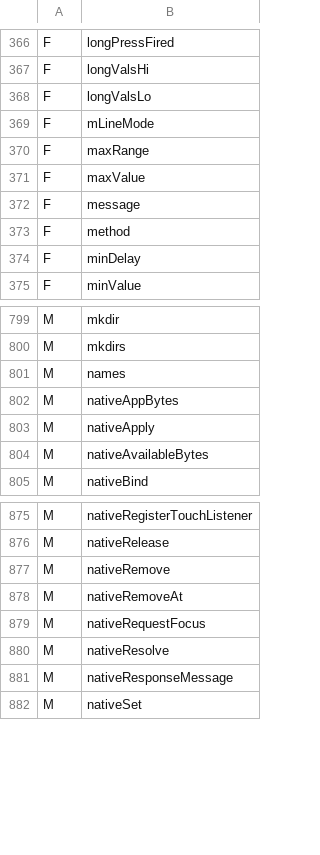
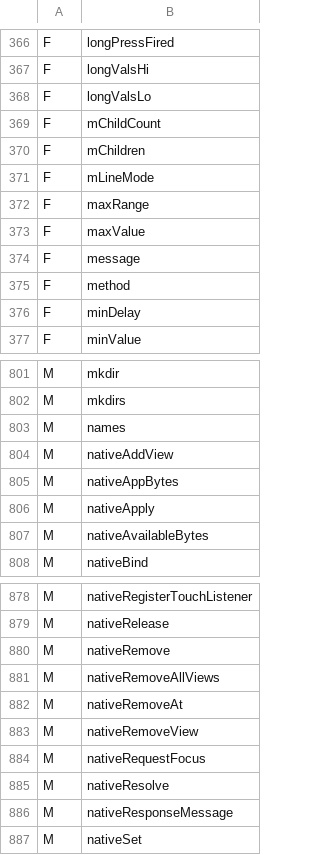
Before and after one commit to shivrajora/picodroid-rs, a TSV file: sdk/member-names.tsv, drawn as a sheet; only a part is shown, gaps mark what is left out; the diff names each change by its address in the sheet, - before the commit and + after, or states it on an @@ line.

Commit message:
fix(ui): ViewGroup tracks its children; re-adding a released view throws
getChildAt() was unimplemented (a stub returning null for every
index), and a view removed with removeView() — which frees its LVGL
widget on this platform — could be passed to addView() again, where the
stale handle was quietly dropped (or, with the handle sanitizer on,
aborted the sim through a use-after-delete lookup).

ViewGroup keeps a Java-side child list (getChildCount/getChildAt work
as on Android; getChildAt is null out of range), and addView refuses a
released child with an IllegalStateException that says so. Gfx::set_parent
reports the outcome, probing the handle table's liveness first so the
question is not itself a use-after-delete; the legacy 32-bit cast has no
table and answers live for every non-zero handle, as before.

```diff
--- a/sdk/member-names.tsv
+++ b/sdk/member-names.tsv
+row 369: F | mChildCount
+row 370: F | mChildren
+row 804: M | nativeAddView
+row 881: M | nativeRemoveAllViews
+row 883: M | nativeRemoveView
```
Also changed, not shown: 10 other files.
